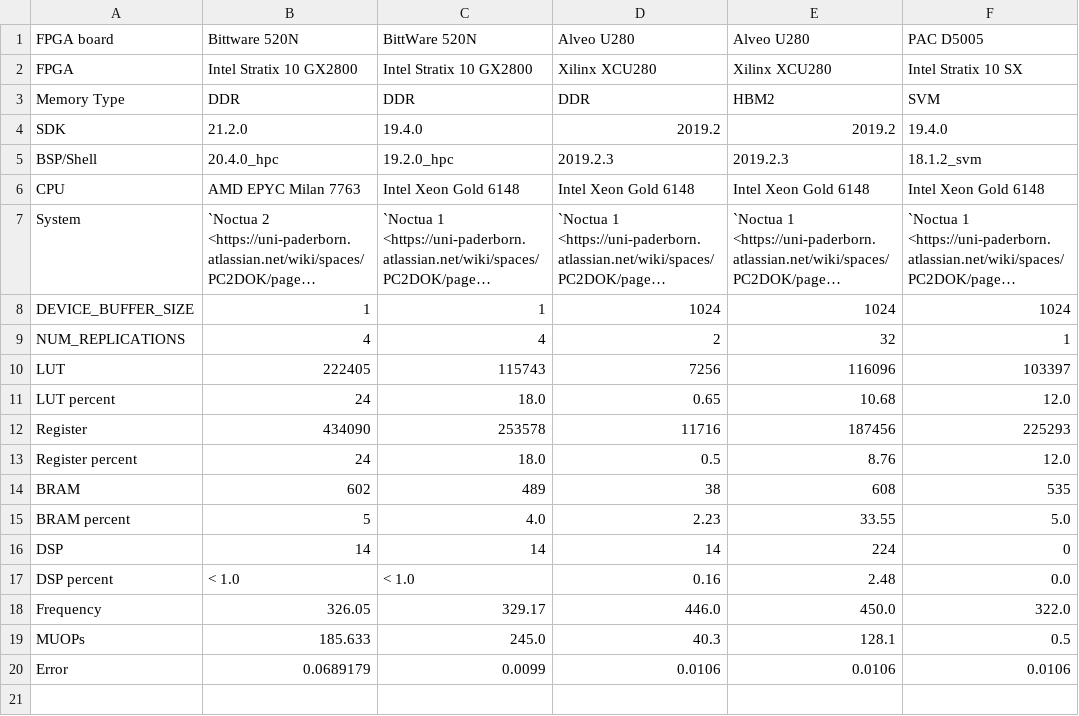
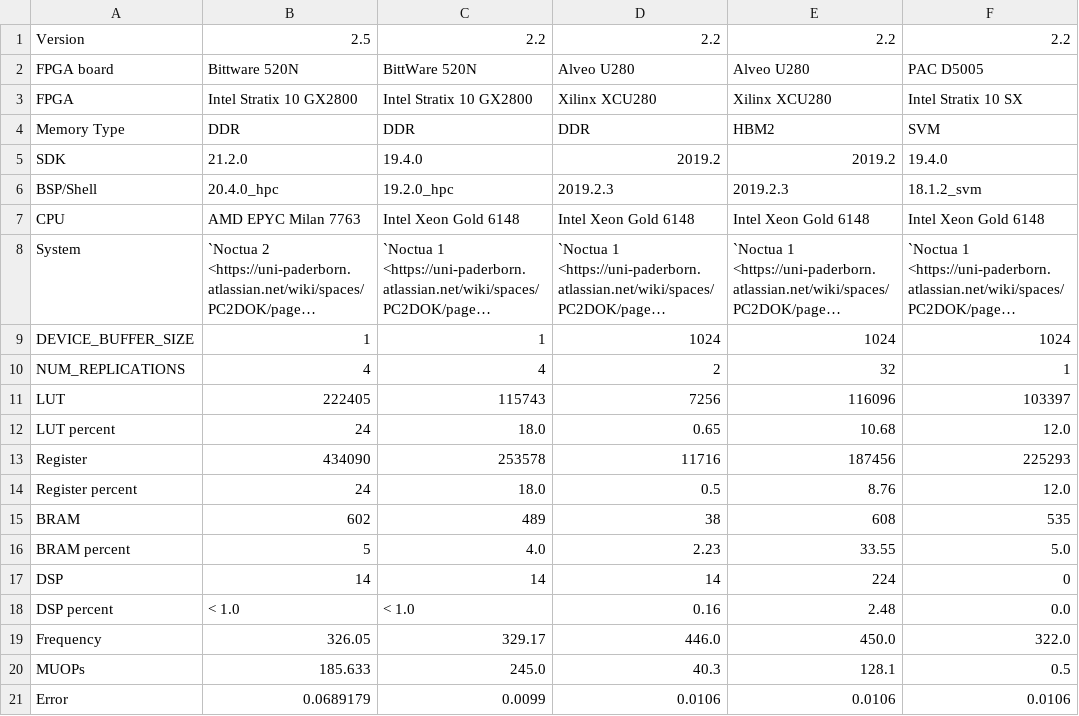
Before and after one commit to pc2/HPCC_FPGA, a CSV file: docs/source/RandomAccess/results/randomaccess-2-2.csv, drawn as a sheet; long unchanged cells end in …; the diff names each change by its address in the sheet, - before the commit and + after, or states it on an @@ line.

Commit message:
update results for intel boards

```diff
--- a/docs/source/RandomAccess/results/randomaccess-2-2.csv
+++ b/docs/source/RandomAccess/results/randomaccess-2-2.csv
+row 1: Version | 2.5 | 2.2 | 2.2 | 2.2 | 2.2
```
Also changed, not shown: docs/source/GEMM/results/gemm-1-0.csv, docs/source/STREAM/results/stream-2-3.csv, 3 other files.
